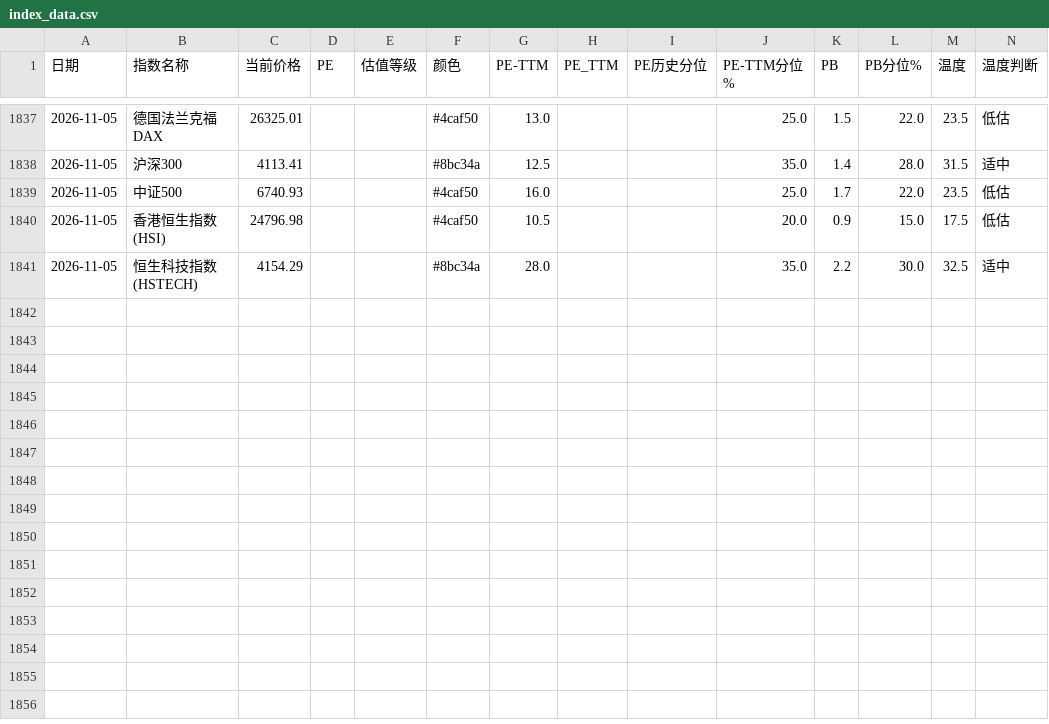
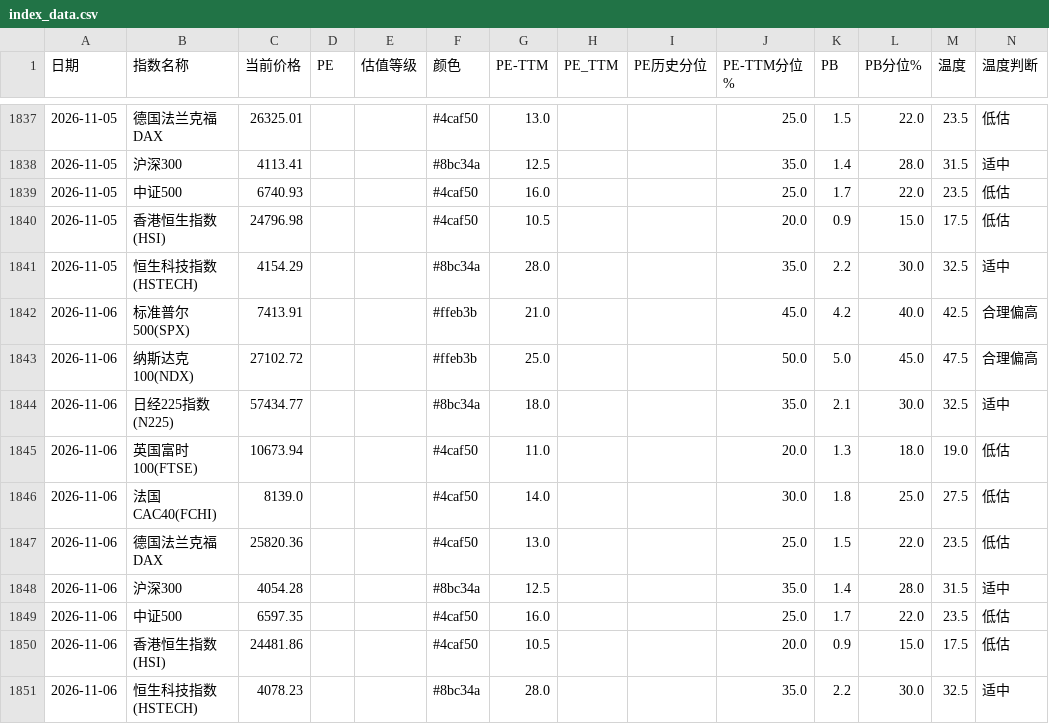
Before and after one commit to zysj8/global-index-crawler, a CSV file: index_data.csv, drawn as a sheet; only a part is shown, gaps mark what is left out; the diff names each change by its address in the sheet, - before the commit and + after, or states it on an @@ line.

```diff
--- a/index_data.csv
+++ b/index_data.csv
+row 1842: 2026-11-06 | 标准普尔500(SPX) | 7413.91 |  |  | #ffeb3b | 21.0 |  |  | 45.0 | 4.2 | 40.0 | 42.5 | 合理偏高
+row 1843: 2026-11-06 | 纳斯达克100(NDX) | 27102.72 |  |  | #ffeb3b | 25.0 |  |  | 50.0 | 5.0 | 45.0 | 47.5 | 合理偏高
+row 1844: 2026-11-06 | 日经225指数(N225) | 57434.77 |  |  | #8bc34a | 18.0 |  |  | 35.0 | 2.1 | 30.0 | 32.5 | 适中
+row 1845: 2026-11-06 | 英国富时100(FTSE) | 10673.94 |  |  | #4caf50 | 11.0 |  |  | 20.0 | 1.3 | 18.0 | 19.0 | 低估
+row 1846: 2026-11-06 | 法国CAC40(FCHI) | 8139.0 |  |  | #4caf50 | 14.0 |  |  | 30.0 | 1.8 | 25.0 | 27.5 | 低估
+row 1847: 2026-11-06 | 德国法兰克福DAX | 25820.36 |  |  | #4caf50 | 13.0 |  |  | 25.0 | 1.5 | 22.0 | 23.5 | 低估
+row 1848: 2026-11-06 | 沪深300 | 4054.28 |  |  | #8bc34a | 12.5 |  |  | 35.0 | 1.4 | 28.0 | 31.5 | 适中
+row 1849: 2026-11-06 | 中证500 | 6597.35 |  |  | #4caf50 | 16.0 |  |  | 25.0 | 1.7 | 22.0 | 23.5 | 低估
+row 1850: 2026-11-06 | 香港恒生指数(HSI) | 24481.86 |  |  | #4caf50 | 10.5 |  |  | 20.0 | 0.9 | 15.0 | 17.5 | 低估
+row 1851: 2026-11-06 | 恒生科技指数(HSTECH) | 4078.23 |  |  | #8bc34a | 28.0 |  |  | 35.0 | 2.2 | 30.0 | 32.5 | 适中
```
Also changed, not shown: 1 other file.
